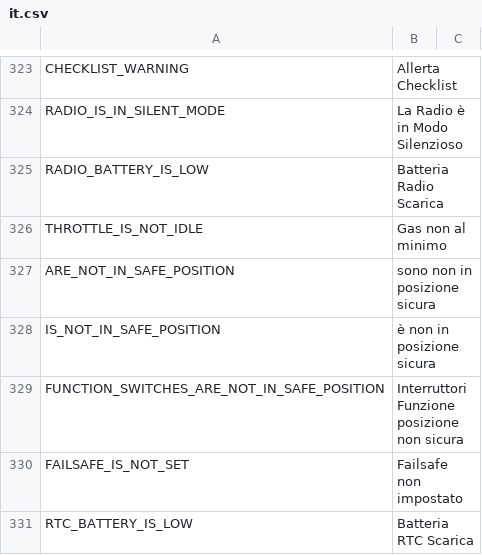
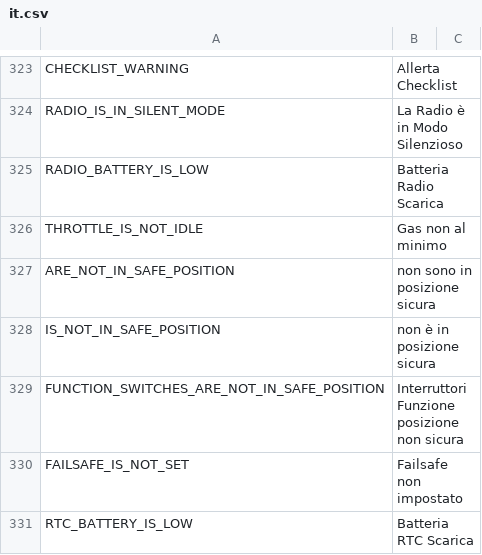
Before and after one commit to FrSkyRC/ETHOS-Feedback-Community, a CSV file: translations/display/it.csv, drawn as a sheet; only a part is shown, gaps mark what is left out.

Commit message:
Update it.csv

```diff
--- a/translations/display/it.csv
+++ b/translations/display/it.csv
@@ -326,4 +326,4 @@ RADIO_BATTERY_IS_LOW,"Batteria Radio Scarica",
 THROTTLE_IS_NOT_IDLE,"Gas non al minimo",
-ARE_NOT_IN_SAFE_POSITION," sono non in posizione sicura",
-IS_NOT_IN_SAFE_POSITION," è non in posizione sicura",
+ARE_NOT_IN_SAFE_POSITION," non sono in posizione sicura",
+IS_NOT_IN_SAFE_POSITION," non è in posizione sicura",
 FUNCTION_SWITCHES_ARE_NOT_IN_SAFE_POSITION,"Interruttori Funzione posizione non sicura",
```
